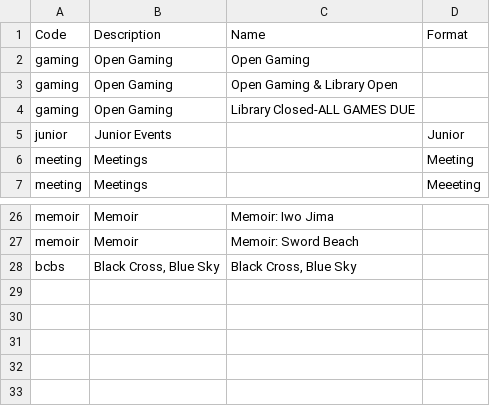
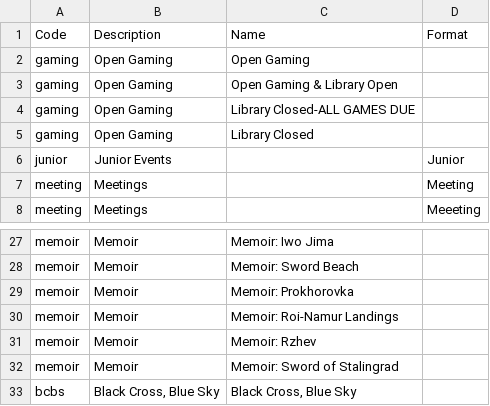
Before and after one commit to wcraigtrader/wbc, a CSV file: wbc-other-codes.csv, drawn as a sheet; only a part is shown, gaps mark what is left out; the diff names each change by its address in the sheet, - before the commit and + after, or states it on an @@ line.

```diff
--- a/wbc-other-codes.csv
+++ b/wbc-other-codes.csv
+row 5: gaming | Open Gaming | Library Closed
+row 29: memoir | Memoir | Memoir: Prokhorovka
+row 30: memoir | Memoir | Memoir: Roi-Namur Landings
+row 31: memoir | Memoir | Memoir: Rzhev
+row 32: memoir | Memoir | Memoir: Sword of Stalingrad
```
Also changed, not shown: wbc-event-codes.csv, 5 other files.
